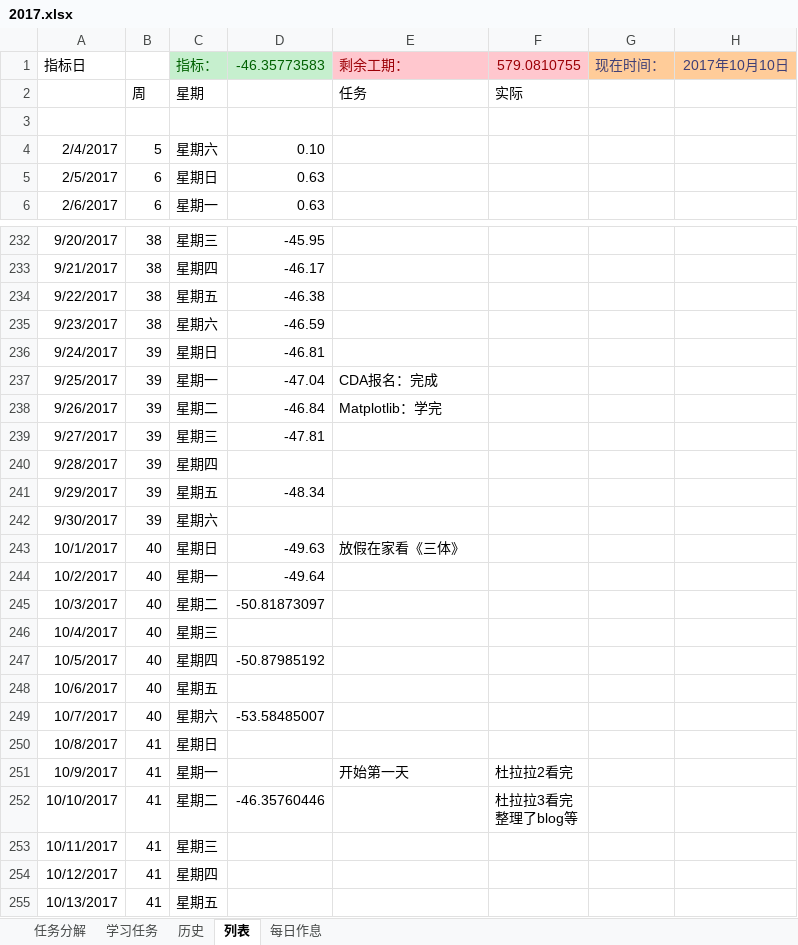
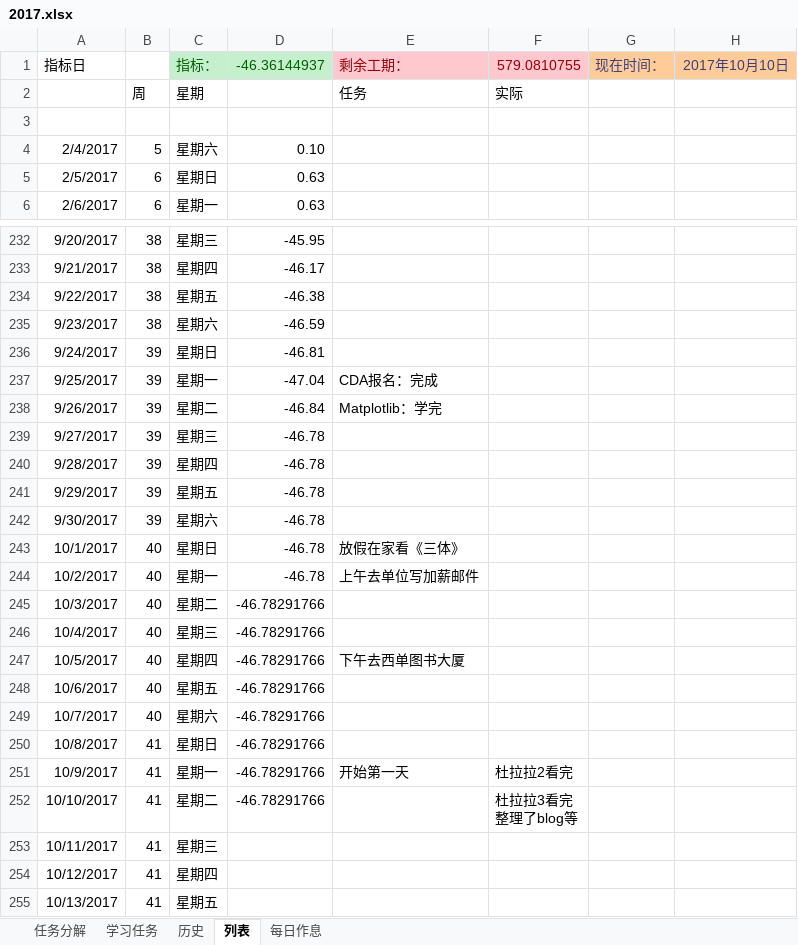
Before and after one commit to guofei9987/plans, an Excel workbook: 2017.xlsx, sheet 列表, drawn as a sheet; only a part is shown, gaps mark what is left out; values as stored, in another font and other column widths than the file's, no borders; charts and pictures and conditional formats not drawn; the diff names each change by its address in the sheet, - before the commit and + after, or states it on an @@ line.

Commit message:
AutoUpload

```diff
--- a/2017.xlsx (sheet 列表)
+++ b/2017.xlsx (sheet 列表)
-D1: -46.35773583
+D1: -46.36144937
-D239: -47.81
+D239: -46.78
-D240: (empty)
+D240: -46.78
-D241: -48.34
+D241: -46.78
-D242: (empty)
+D242: -46.78
-D243: -49.63
+D243: -46.78
-D244: -49.64
+D244: -46.78
-E244: (empty)
+E244: 上午去单位写加薪邮件
-D245: -50.81873097
+D245: -46.78291766
-D246: (empty)
+D246: -46.78291766
-D247: -50.87985192
+D247: -46.78291766
-E247: (empty)
+E247: 下午去西单图书大厦
-D248: (empty)
+D248: -46.78291766
-D249: -53.58485007
+D249: -46.78291766
-D250:D251: (empty)
+D250:D251: -46.78291766
-D252: -46.35760446
+D252: -46.78291766
```
Also changed, not shown: sheet 学习任务, charts or pictures.
